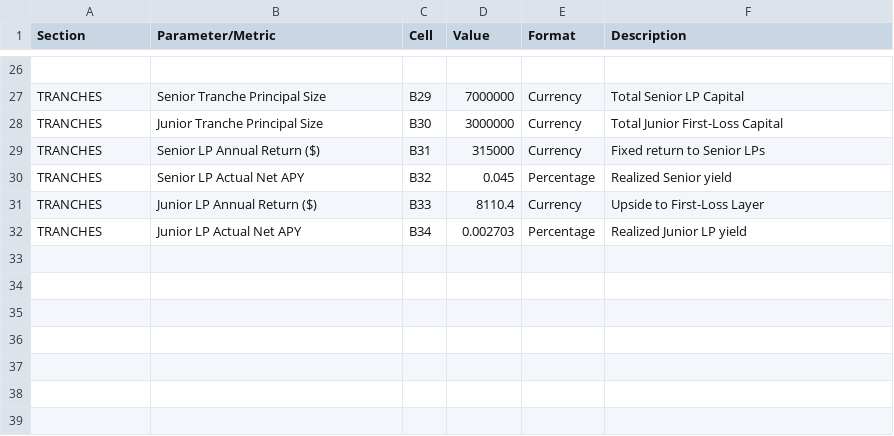
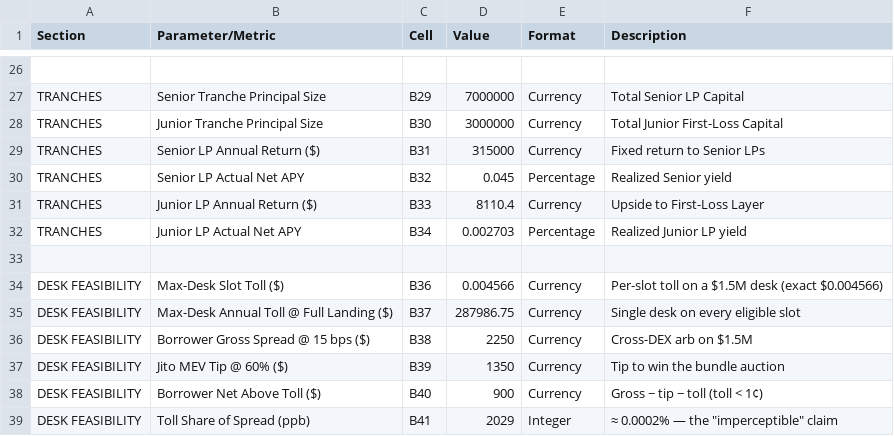
Before and after one commit to KezzyNgotho/noviscia-protocol, a CSV file: scripts/financial-model/tvv-institutional-model.csv, drawn as a sheet; only a part is shown, gaps mark what is left out; the diff names each change by its address in the sheet, - before the commit and + after, or states it on an @@ line.

Commit message:
feat: Module 3 borrower feasibility twins (TS/Rust/Python) + HFT desk primer; desk toll 5ppm proof + workbook block

```diff
--- a/scripts/financial-model/tvv-institutional-model.csv
+++ b/scripts/financial-model/tvv-institutional-model.csv
+row 33: (empty)
+row 34: DESK FEASIBILITY | Max-Desk Slot Toll ($) | B36 | 0.004566 | Currency | Per-slot toll on a $1.5M desk (exact $0.004566)
+row 35: DESK FEASIBILITY | Max-Desk Annual Toll @ Full Landing ($) | B37 | 287986.75 | Currency | Single desk on every eligible slot
+row 36: DESK FEASIBILITY | Borrower Gross Spread @ 15 bps ($) | B38 | 2250 | Currency | Cross-DEX arb on $1.5M
+row 37: DESK FEASIBILITY | Jito MEV Tip @ 60% ($) | B39 | 1350 | Currency | Tip to win the bundle auction
+row 38: DESK FEASIBILITY | Borrower Net Above Toll ($) | B40 | 900 | Currency | Gross − tip − toll (toll < 1¢)
+row 39: DESK FEASIBILITY | Toll Share of Spread (ppb) | B41 | 2029 | Integer | ≈ 0.0002% — the "imperceptible" claim
```
Also changed, not shown: 11 other files.
